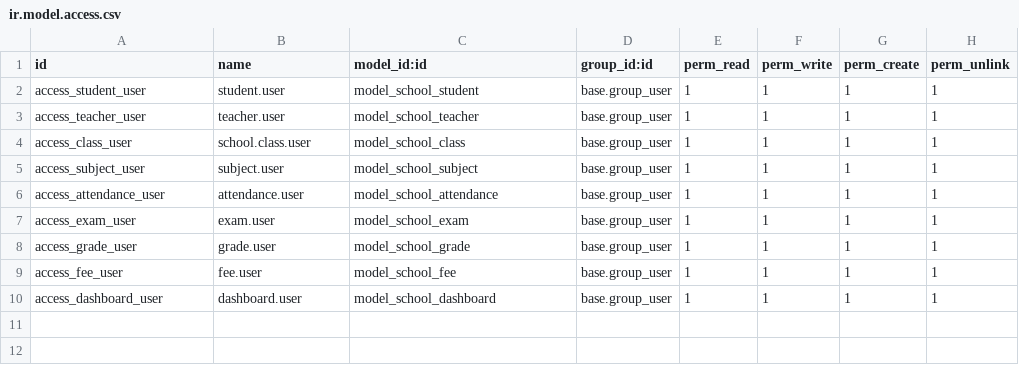
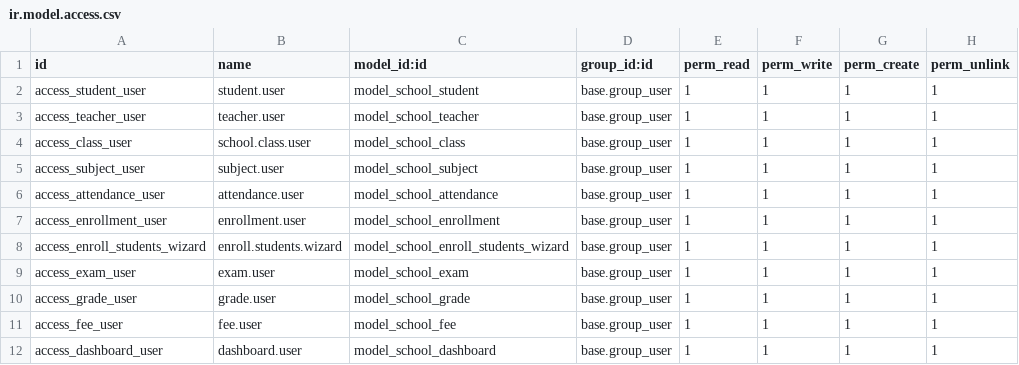
Before and after one commit to Panha-koeun-web-dev/odoo, a CSV file: custom/school_management/security/ir.model.access.csv, drawn as a sheet; the diff names each change by its address in the sheet, - before the commit and + after, or states it on an @@ line.

```diff
--- a/custom/school_management/security/ir.model.access.csv
+++ b/custom/school_management/security/ir.model.access.csv
+row 7: access_enrollment_user | enrollment.user | model_school_enrollment | base.group_user | 1 | 1 | 1 | 1
+row 8: access_enroll_students_wizard | enroll.students.wizard | model_school_enroll_students_wizard | base.group_user | 1 | 1 | 1 | 1
```
Also changed, not shown: 19 other files.
